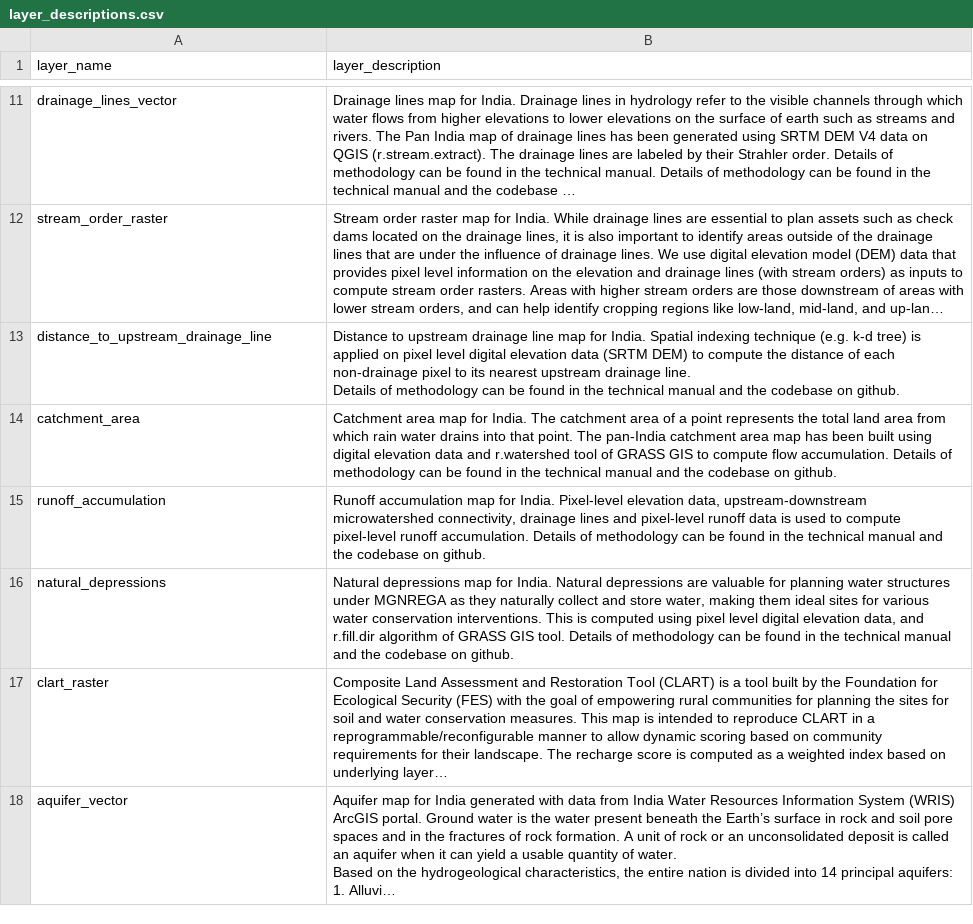
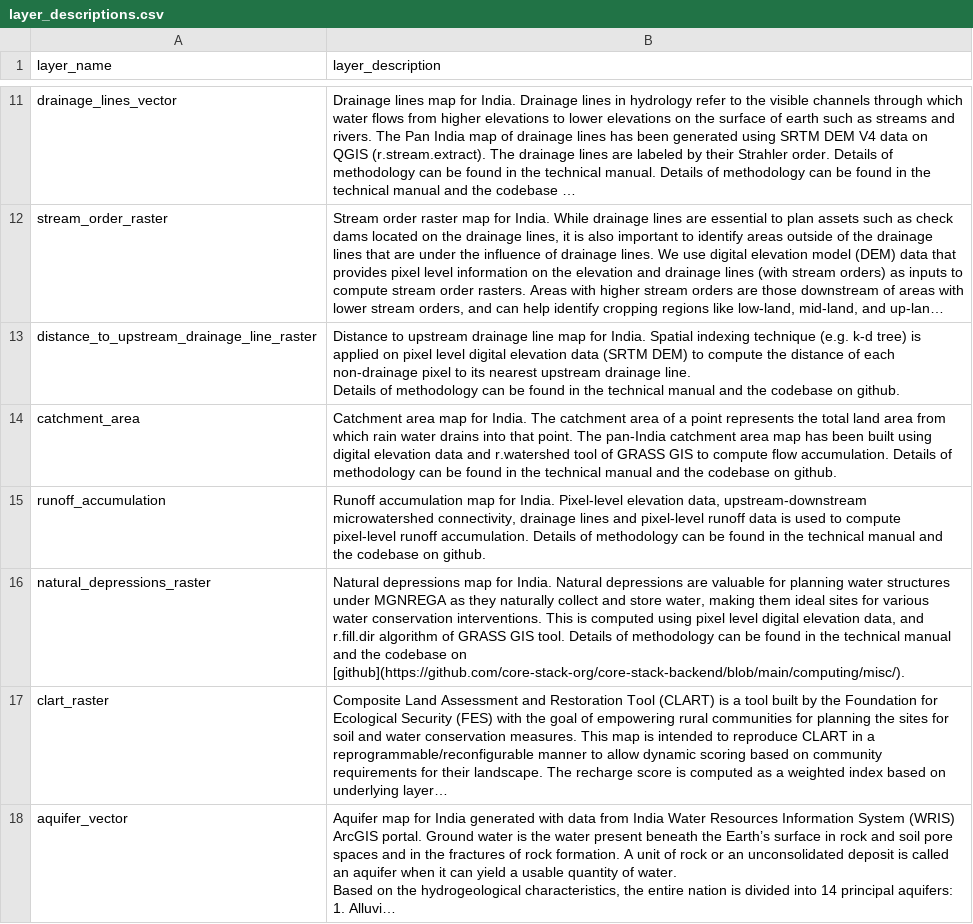
Before and after one commit to core-stack-org/layers_metadata, a CSV file: layer_descriptions.csv, drawn as a sheet; only a part is shown, gaps mark what is left out; long unchanged cells end in …; the diff names each change by its address in the sheet, - before the commit and + after, or states it on an @@ line.

Commit message:
updating layer name of natural depressions

```diff
--- a/layer_descriptions.csv
+++ b/layer_descriptions.csv
-A13 (layer_name): distance_to_upstream_drainage_line
+A13 (layer_name): distance_to_upstream_drainage_line_raster
-A16 (layer_name): natural_depressions
+A16 (layer_name): natural_depressions_raster
-B16 (layer_description): …codebase on github.
+B16 (layer_description): …codebase on [github](https://github.com/core-stack-org/core-stack-backend/blob/main/computing/misc/).
```
